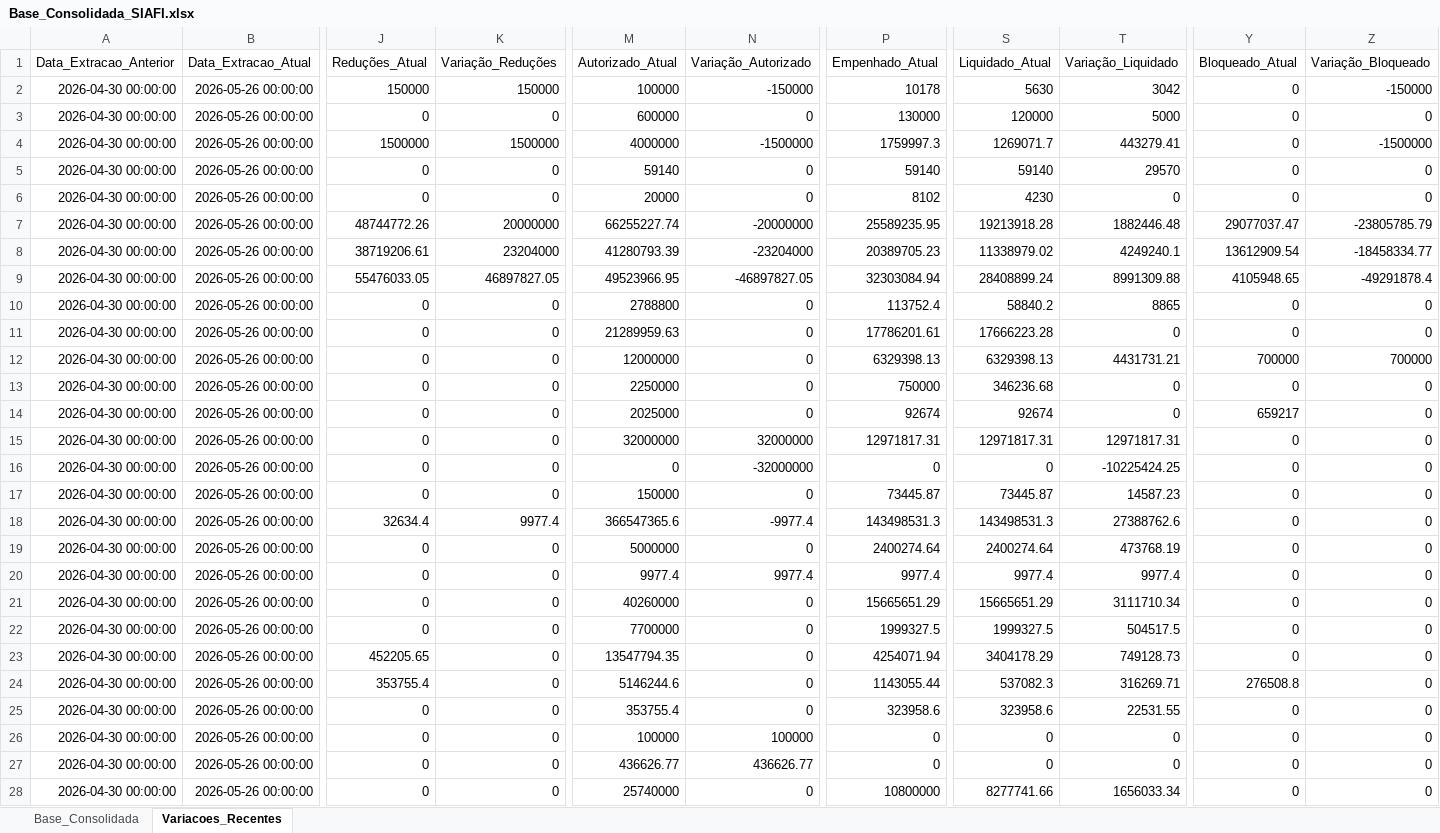
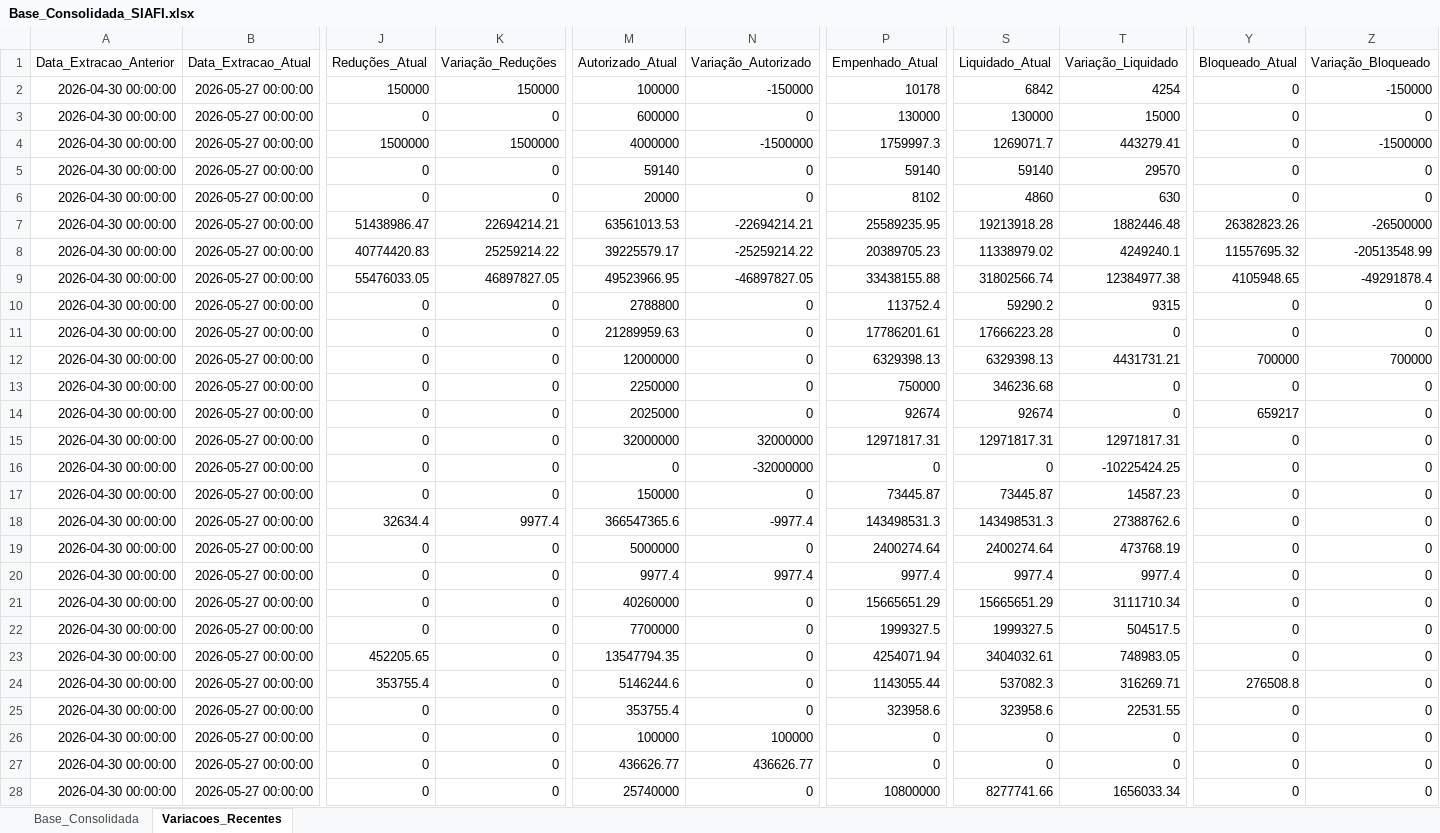
Before and after one commit to leuler-web/painel-execucao-uea, an Excel workbook: Base_Consolidada_SIAFI.xlsx, sheet Variacoes_Recentes, drawn as a sheet; only a part is shown, gaps mark what is left out; values as stored, in another font and other column widths than the file's, no borders; the diff covers the shown part only; the diff names each change by its address in the sheet, - before the commit and + after, or states it on an @@ line.

Commit message:
Atualização automática - Base Consolidada

```diff
--- a/Base_Consolidada_SIAFI.xlsx (sheet Variacoes_Recentes)
+++ b/Base_Consolidada_SIAFI.xlsx (sheet Variacoes_Recentes)
-B2:B28 (Data_Extracao_Atual): 2026-05-26 00:00:00
+B2:B28 (Data_Extracao_Atual): 2026-05-27 00:00:00
-S2 (Liquidado_Atual): 5630
+S2 (Liquidado_Atual): 6842
-T2 (Variação_Liquidado): 3042
+T2 (Variação_Liquidado): 4254
-S3 (Liquidado_Atual): 120000
+S3 (Liquidado_Atual): 130000
-T3 (Variação_Liquidado): 5000
+T3 (Variação_Liquidado): 15000
-S6 (Liquidado_Atual): 4230
+S6 (Liquidado_Atual): 4860
-T6 (Variação_Liquidado): 0
+T6 (Variação_Liquidado): 630
-J7 (Reduções_Atual): 48744772.26
+J7 (Reduções_Atual): 51438986.47
-K7 (Variação_Reduções): 20000000
+K7 (Variação_Reduções): 22694214.21
-M7 (Autorizado_Atual): 66255227.74
+M7 (Autorizado_Atual): 63561013.53
-N7 (Variação_Autorizado): -20000000
+N7 (Variação_Autorizado): -22694214.21
-Y7 (Bloqueado_Atual): 29077037.47
+Y7 (Bloqueado_Atual): 26382823.26
-Z7 (Variação_Bloqueado): -23805785.79
+Z7 (Variação_Bloqueado): -26500000
-J8 (Reduções_Atual): 38719206.61
+J8 (Reduções_Atual): 40774420.83
-K8 (Variação_Reduções): 23204000
+K8 (Variação_Reduções): 25259214.22
-M8 (Autorizado_Atual): 41280793.39
+M8 (Autorizado_Atual): 39225579.17
-N8 (Variação_Autorizado): -23204000
+N8 (Variação_Autorizado): -25259214.22
-Y8 (Bloqueado_Atual): 13612909.54
+Y8 (Bloqueado_Atual): 11557695.32
-Z8 (Variação_Bloqueado): -18458334.77
+Z8 (Variação_Bloqueado): -20513548.99
-P9 (Empenhado_Atual): 32303084.94
+P9 (Empenhado_Atual): 33438155.88
-S9 (Liquidado_Atual): 28408899.24
+S9 (Liquidado_Atual): 31802566.74
-T9 (Variação_Liquidado): 8991309.88
+T9 (Variação_Liquidado): 12384977.38
-S10 (Liquidado_Atual): 58840.2
+S10 (Liquidado_Atual): 59290.2
-T10 (Variação_Liquidado): 8865
+T10 (Variação_Liquidado): 9315
-S23 (Liquidado_Atual): 3404178.29
+S23 (Liquidado_Atual): 3404032.61
-T23 (Variação_Liquidado): 749128.73
+T23 (Variação_Liquidado): 748983.05
```
Also changed, not shown: 103 edited cells elsewhere in this sheet, sheet Base_Consolidada.
